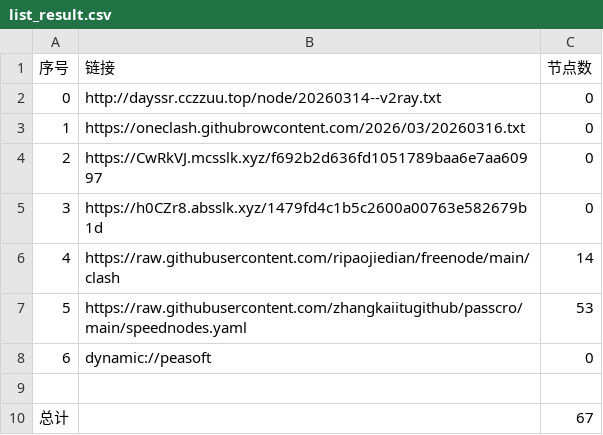
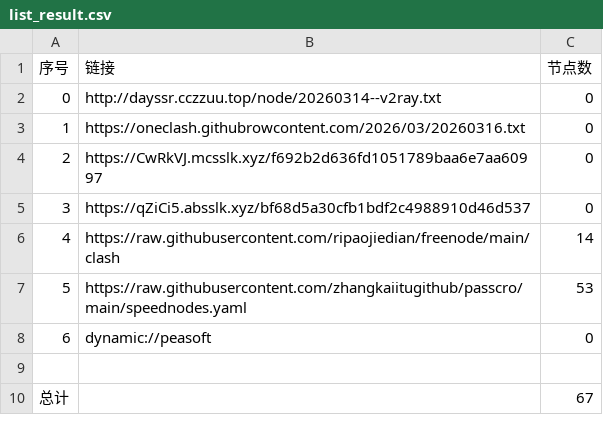
Before and after one commit to obscure1990/AutoMergePublicNodes, a CSV file: list_result.csv, drawn as a sheet.

```diff
--- a/list_result.csv
+++ b/list_result.csv
@@ -4,3 +4,3 @@
 2,https://CwRkVJ.mcsslk.xyz/f692b2d636fd1051789baa6e7aa60997,0
-3,https://h0CZr8.absslk.xyz/1479fd4c1b5c2600a00763e582679b1d,0
+3,https://qZiCi5.absslk.xyz/bf68d5a30cfb1bdf2c4988910d46d537,0
 4,https://raw.githubusercontent.com/ripaojiedian/freenode/main/clash,14
```
Also changed, not shown: 3 other files.
